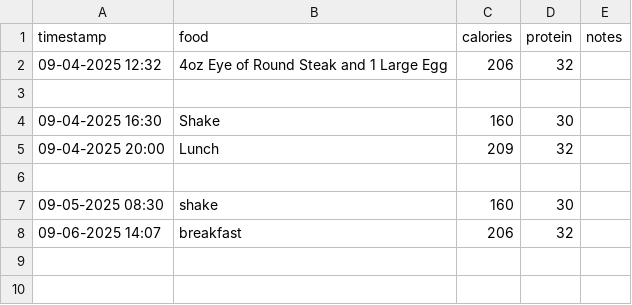
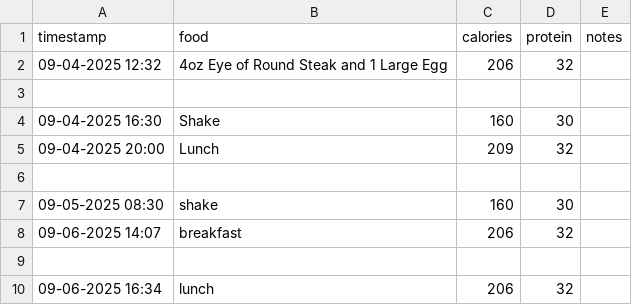
Before and after one commit to RobertFoss79/diet_tracker, a CSV file: food_log.csv, drawn as a sheet; the diff names each change by its address in the sheet, - before the commit and + after, or states it on an @@ line.

Commit message:
completed activity logging. added in sorting to the csv to make sure all entries are in order. updated main.py to run activity logging.

```diff
--- a/food_log.csv
+++ b/food_log.csv
+row 9: (empty)
+row 10: 09-06-2025 16:34 | lunch | 206 | 32
```
Also changed, not shown: 4 other files.
